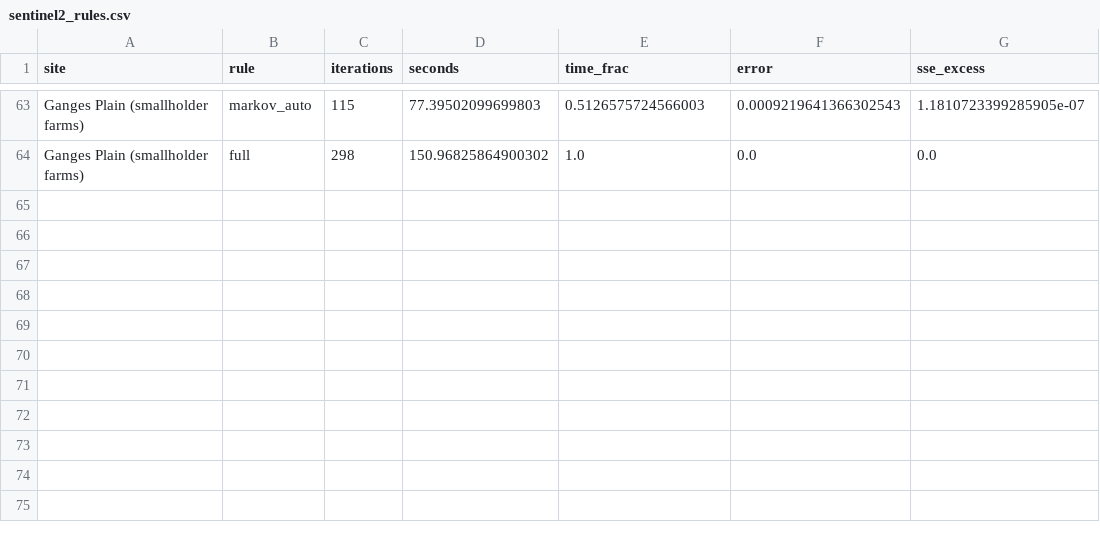
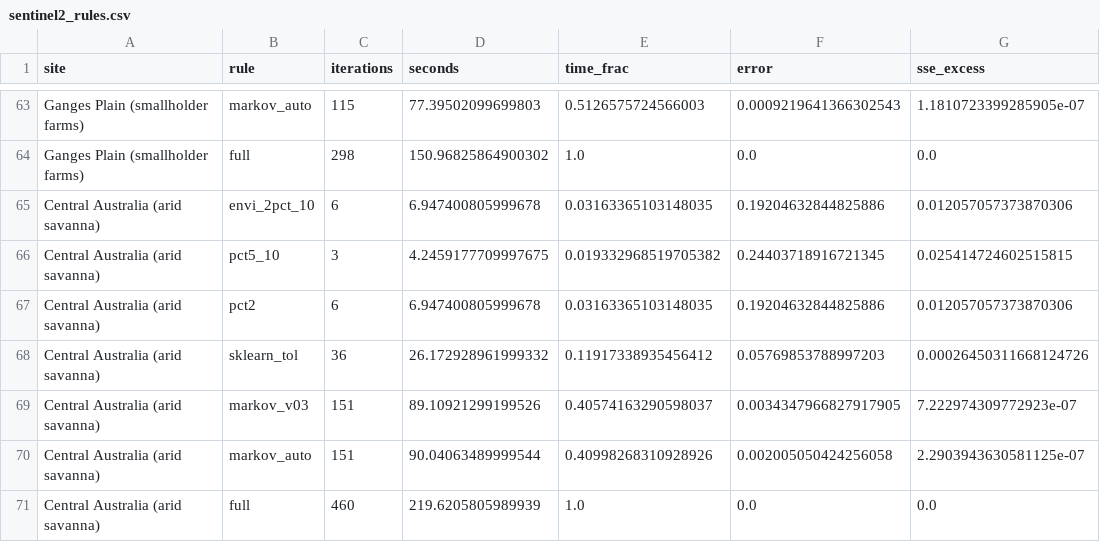
Before and after one commit to busimm3318/Markov-K-means, a CSV file: experiments/results/sentinel2_rules.csv, drawn as a sheet; only a part is shown, gaps mark what is left out; the diff names each change by its address in the sheet, - before the commit and + after, or states it on an @@ line.

```diff
--- a/experiments/results/sentinel2_rules.csv
+++ b/experiments/results/sentinel2_rules.csv
+row 65: Central Australia (arid savanna) | envi_2pct_10 | 6 | 6.947400805999678 | 0.03163365103148035 | 0.19204632844825886 | 0.012057057373870306
+row 66: Central Australia (arid savanna) | pct5_10 | 3 | 4.2459177709997675 | 0.019332968519705382 | 0.24403718916721345 | 0.025414724602515815
+row 67: Central Australia (arid savanna) | pct2 | 6 | 6.947400805999678 | 0.03163365103148035 | 0.19204632844825886 | 0.012057057373870306
+row 68: Central Australia (arid savanna) | sklearn_tol | 36 | 26.172928961999332 | 0.11917338935456412 | 0.05769853788997203 | 0.00026450311668124726
+row 69: Central Australia (arid savanna) | markov_v03 | 151 | 89.10921299199526 | 0.40574163290598037 | 0.0034347966827917905 | 7.222974309772923e-07
+row 70: Central Australia (arid savanna) | markov_auto | 151 | 90.04063489999544 | 0.40998268310928926 | 0.002005050424256058 | 2.2903943630581125e-07
+row 71: Central Australia (arid savanna) | full | 460 | 219.6205805989939 | 1.0 | 0.0 | 0.0
```
Also changed, not shown: experiments/results/sentinel2_mixing.csv, experiments/results/sentinel2_runs.csv, 1 other file.
